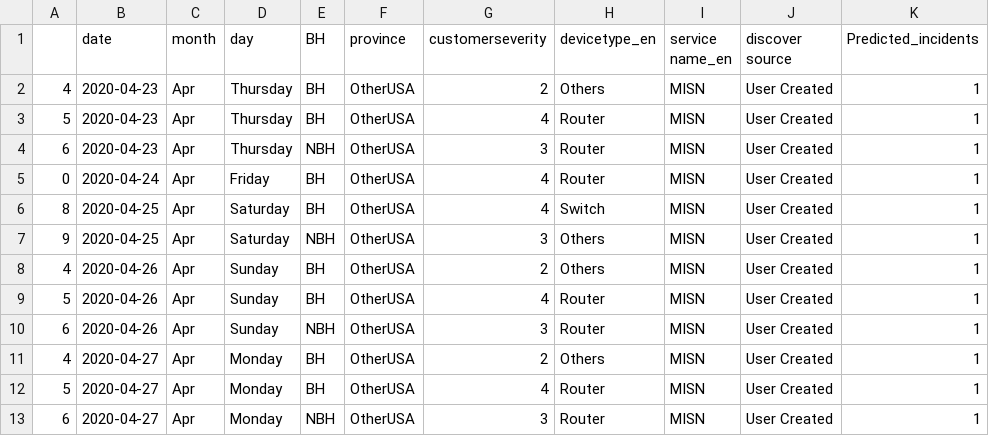
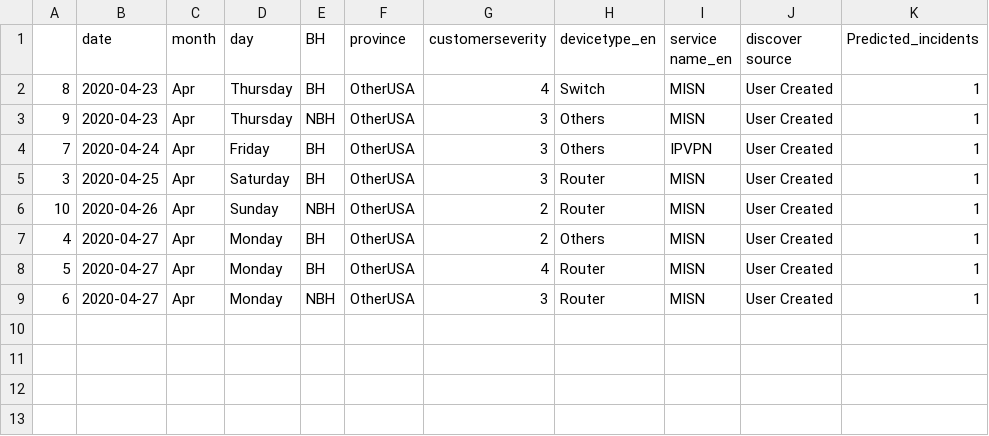
Before and after one commit to AnalyticsSolution/IncidentPredictionTraining, a CSV file: Output/prediction_output.csv, drawn as a sheet.

Commit message:
Pushing Output files to GIT repo

```diff
--- a/Output/prediction_output.csv
+++ b/Output/prediction_output.csv
@@ -1,11 +1,7 @@
 ,date,month,day,BH,province,customerseverity,devicetype_en,service name_en,discover source,Predicted_incidents
-4,2020-04-23,Apr,Thursday,BH,OtherUSA,2,Others,MISN,User Created,1
-5,2020-04-23,Apr,Thursday,BH,OtherUSA,4,Router,MISN,User Created,1
-6,2020-04-23,Apr,Thursday,NBH,OtherUSA,3,Router,MISN,User Created,1
-0,2020-04-24,Apr,Friday,BH,OtherUSA,4,Router,MISN,User Created,1
-8,2020-04-25,Apr,Saturday,BH,OtherUSA,4,Switch,MISN,User Created,1
-9,2020-04-25,Apr,Saturday,NBH,OtherUSA,3,Others,MISN,User Created,1
-4,2020-04-26,Apr,Sunday,BH,OtherUSA,2,Others,MISN,User Created,1
-5,2020-04-26,Apr,Sunday,BH,OtherUSA,4,Router,MISN,User Created,1
-6,2020-04-26,Apr,Sunday,NBH,OtherUSA,3,Router,MISN,User Created,1
+8,2020-04-23,Apr,Thursday,BH,OtherUSA,4,Switch,MISN,User Created,1
+9,2020-04-23,Apr,Thursday,NBH,OtherUSA,3,Others,MISN,User Created,1
+7,2020-04-24,Apr,Friday,BH,OtherUSA,3,Others,IPVPN,User Created,1
+3,2020-04-25,Apr,Saturday,BH,OtherUSA,3,Router,MISN,User Created,1
+10,2020-04-26,Apr,Sunday,NBH,OtherUSA,2,Router,MISN,User Created,1
 4,2020-04-27,Apr,Monday,BH,OtherUSA,2,Others,MISN,User Created,1
```
Also changed, not shown: Output/prediction_model_metrics.csv, 2 other files.
